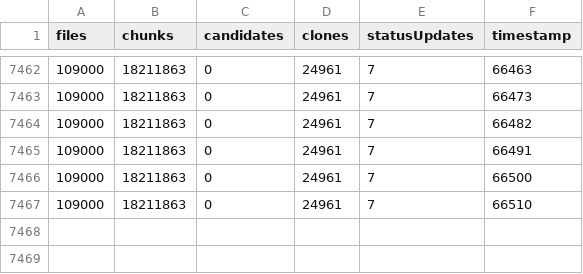
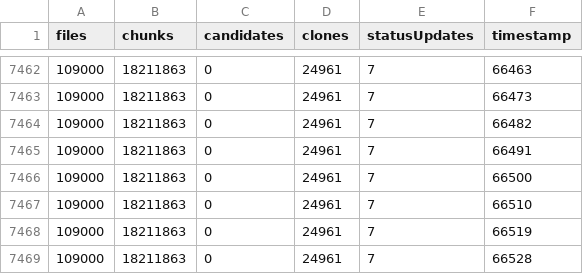
Before and after one commit to AdamMutzell/BigDataAnalytics, a CSV file: Containers/cljdetector/monitor/dbpoller/data.csv, drawn as a sheet; only a part is shown, gaps mark what is left out.

Commit message:
go

```diff
--- a/Containers/cljdetector/monitor/dbpoller/data.csv
+++ b/Containers/cljdetector/monitor/dbpoller/data.csv
@@ -7467 +7467,3 @@ files,chunks,candidates,clones,statusUpdates,timestamp
 109000,18211863,0,24961,7,66510,
+109000,18211863,0,24961,7,66519,
+109000,18211863,0,24961,7,66528,
```
